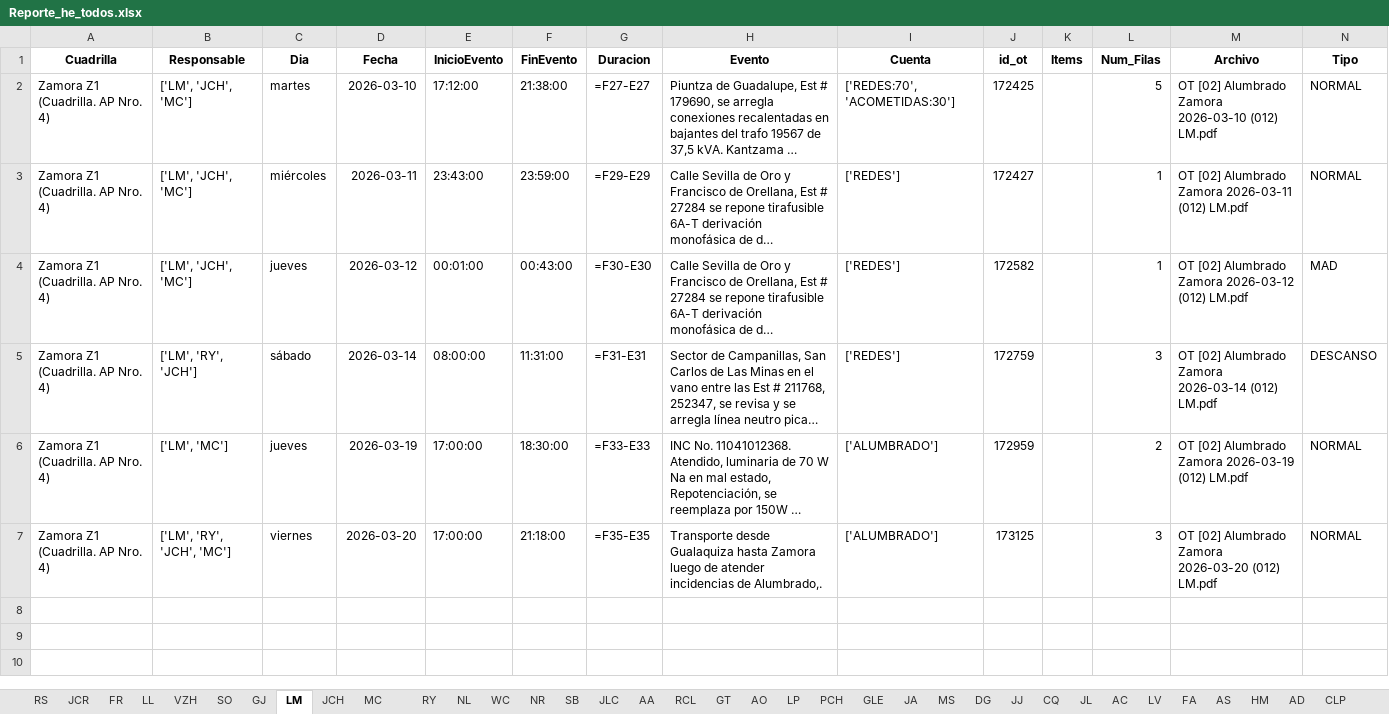
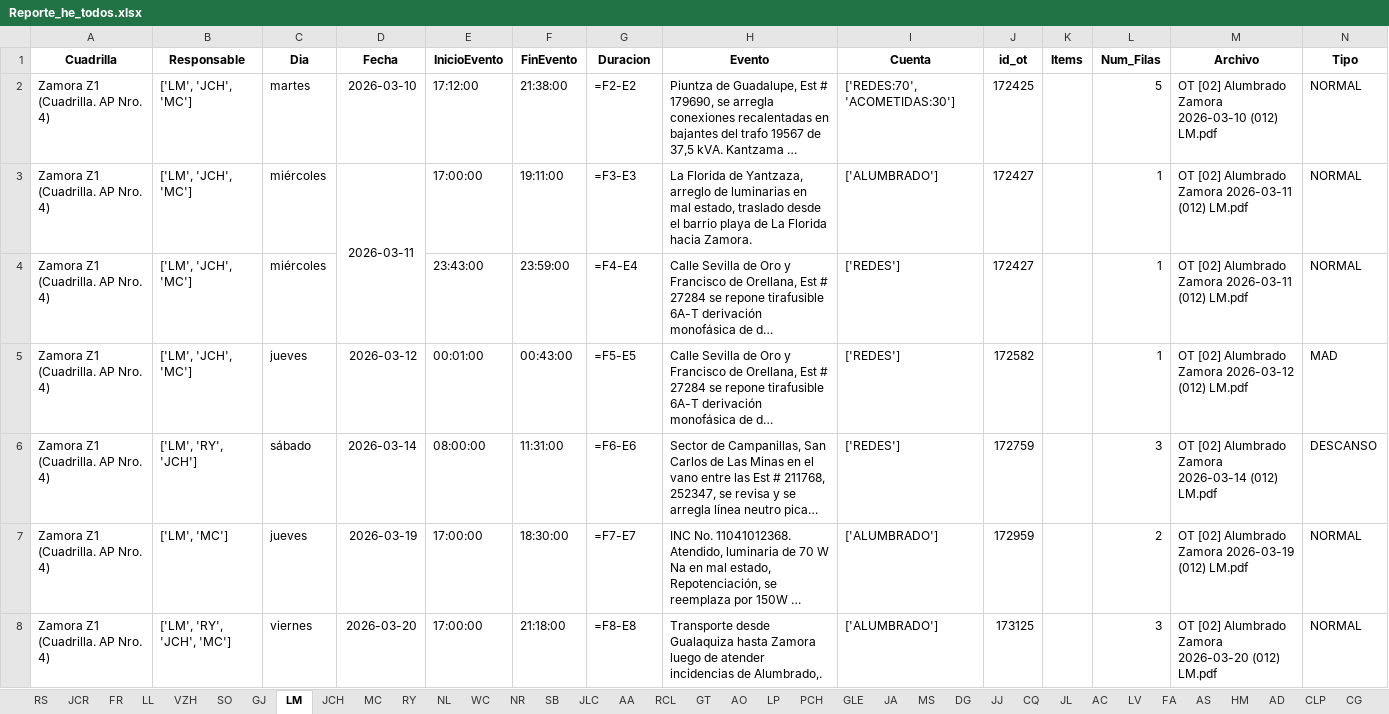
Before and after one commit to ernestopalacios/ordenes_de_trabajo, an Excel workbook: reporte/Reporte_he_todos.xlsx, sheet LM, drawn as a sheet; long unchanged cells end in …; values as stored, in another font and other column widths than the file's, no borders; formulas without a stored value are shown as written; addresses are those after the commit; the diff names each change by its address in the sheet, - before the commit and + after, or states it on an @@ line.

```diff
--- a/reporte/Reporte_he_todos.xlsx (sheet LM)
+++ b/reporte/Reporte_he_todos.xlsx (sheet LM)
-sheet tab: 
-G2 (Duracion): =F27-E27
+G2 (Duracion): =F2-E2
+row 3: Zamora Z1 (Cuadrilla. AP Nro. 4) | ['LM', 'JCH', 'MC'] | miércoles | 2026-03-11 | 17:00:00 | 19:11:00 | =F3-E3 | La Florida de Yantzaza, arreglo de luminarias en mal estado, traslado desde el barrio playa de La Florida hacia Zamora. | ['ALUMBRADO'] | 172427 |  | 1 | OT [02] Alumbrado Zamora 2026-03-11 (012) LM.pdf | NORMAL
-D4 (Fecha): 2026-03-11
+D4 (Fecha): (empty)
-G4 (Duracion): =F29-E29
+G4 (Duracion): =F4-E4
-G5 (Duracion): =F30-E30
+G5 (Duracion): =F5-E5
-G6 (Duracion): =F31-E31
+G6 (Duracion): =F6-E6
-G7 (Duracion): =F33-E33
+G7 (Duracion): =F7-E7
-G8 (Duracion): =F35-E35
+G8 (Duracion): =F8-E8
```
Also changed, not shown: sheet MA, sheet JCH, sheet MC, sheet CLP, sheet GLE, sheet RCL, 34 more sheets, models/hora_extra_template.xlsx, 1 other file.
